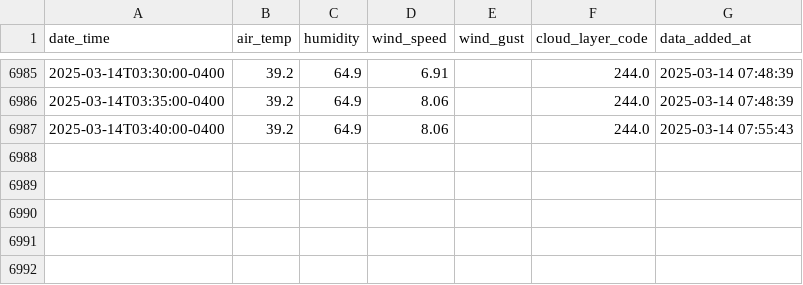
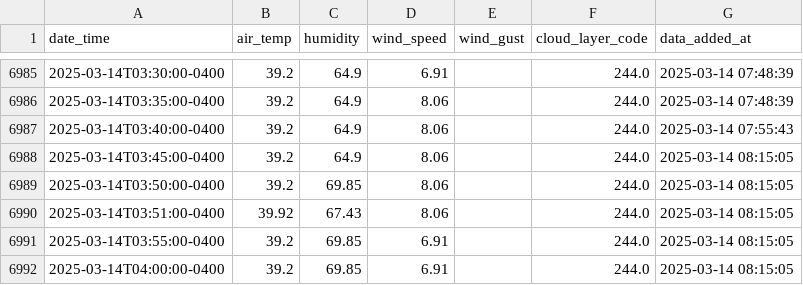
Before and after one commit to coopfos/KLGA, a CSV file: weather_data.csv, drawn as a sheet; only a part is shown, gaps mark what is left out; the diff names each change by its address in the sheet, - before the commit and + after, or states it on an @@ line.

Commit message:
Update weather data

```diff
--- a/weather_data.csv
+++ b/weather_data.csv
+row 6988: 2025-03-14T03:45:00-0400 | 39.2 | 64.9 | 8.06 |  | 244.0 | 2025-03-14 08:15:05
+row 6989: 2025-03-14T03:50:00-0400 | 39.2 | 69.85 | 8.06 |  | 244.0 | 2025-03-14 08:15:05
+row 6990: 2025-03-14T03:51:00-0400 | 39.92 | 67.43 | 8.06 |  | 244.0 | 2025-03-14 08:15:05
+row 6991: 2025-03-14T03:55:00-0400 | 39.2 | 69.85 | 6.91 |  | 244.0 | 2025-03-14 08:15:05
+row 6992: 2025-03-14T04:00:00-0400 | 39.2 | 69.85 | 6.91 |  | 244.0 | 2025-03-14 08:15:05
```
